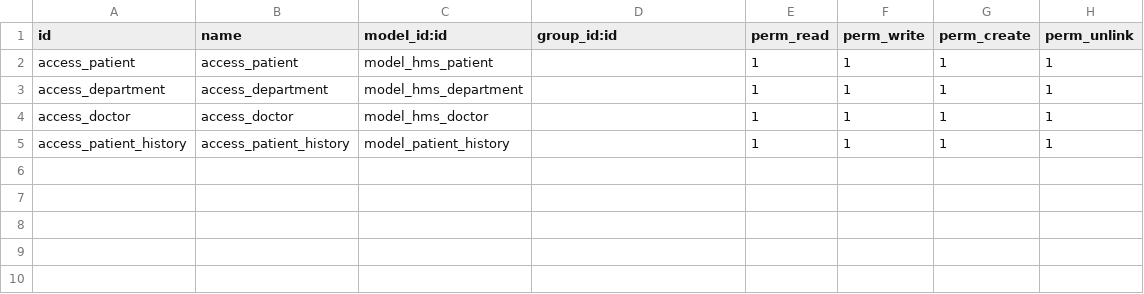
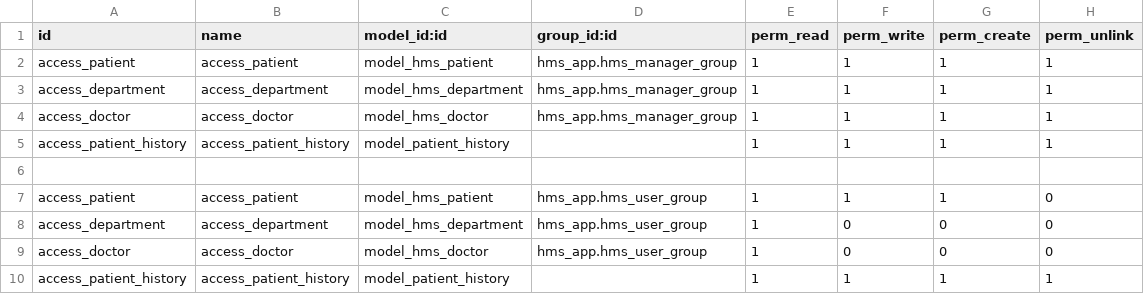
Before and after one commit to Ashryz/To_Do, a CSV file: hms_app/security/ir.model.access.csv, drawn as a sheet.

Commit message:
add user/manger group Create Report

```diff
--- a/hms_app/security/ir.model.access.csv
+++ b/hms_app/security/ir.model.access.csv
@@ -1,5 +1,10 @@
 id,name,model_id:id,group_id:id,perm_read,perm_write,perm_create,perm_unlink
-access_patient,access_patient,model_hms_patient,,1,1,1,1
-access_department,access_department,model_hms_department,,1,1,1,1
-access_doctor,access_doctor,model_hms_doctor,,1,1,1,1
+access_patient,access_patient,model_hms_patient,hms_app.hms_manager_group,1,1,1,1
+access_department,access_department,model_hms_department,hms_app.hms_manager_group,1,1,1,1
+access_doctor,access_doctor,model_hms_doctor,hms_app.hms_manager_group,1,1,1,1
+access_patient_history,access_patient_history,model_patient_history,,1,1,1,1
+
+access_patient,access_patient,model_hms_patient,hms_app.hms_user_group,1,1,1,0
+access_department,access_department,model_hms_department,hms_app.hms_user_group,1,0,0,0
+access_doctor,access_doctor,model_hms_doctor,hms_app.hms_user_group,1,0,0,0
 access_patient_history,access_patient_history,model_patient_history,,1,1,1,1
```
Also changed, not shown: 8 other files.
